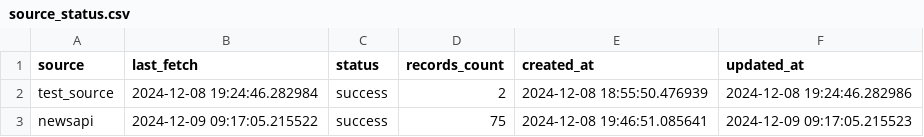
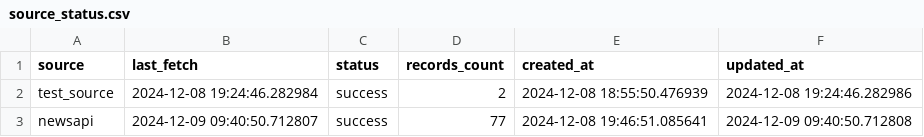
Before and after one commit to SalientPharaoh/Visualizing_crime_data, a CSV file: tableau_data/source_status.csv, drawn as a sheet.

```diff
--- a/tableau_data/source_status.csv
+++ b/tableau_data/source_status.csv
@@ -2,2 +2,2 @@ source,last_fetch,status,records_count,created_at,updated_at
 test_source,2024-12-08 19:24:46.282984,success,2,2024-12-08 18:55:50.476939,2024-12-08 19:24:46.282986
-newsapi,2024-12-09 09:17:05.215522,success,75,2024-12-08 19:46:51.085641,2024-12-09 09:17:05.215523
+newsapi,2024-12-09 09:40:50.712807,success,77,2024-12-08 19:46:51.085641,2024-12-09 09:40:50.712808
```
Also changed, not shown: 3 other files.
